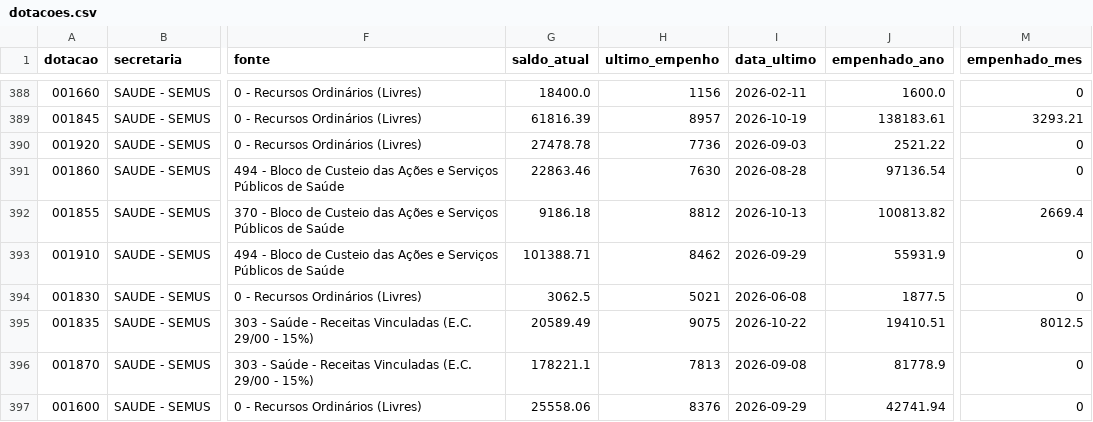
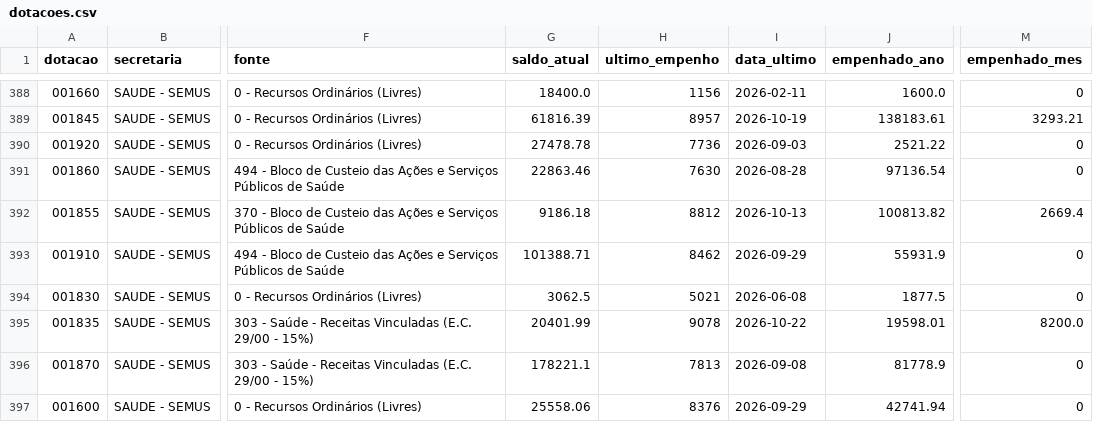
Before and after one commit to vagnerims2/painel-leopolis, a CSV file: data/dotacoes.csv, drawn as a sheet; only a part is shown, gaps mark what is left out; the diff names each change by its address in the sheet, - before the commit and + after, or states it on an @@ line.

```diff
--- a/data/dotacoes.csv
+++ b/data/dotacoes.csv
-G395 (saldo_atual): 20589.49
+G395 (saldo_atual): 20401.99
-H395 (ultimo_empenho): 9075
+H395 (ultimo_empenho): 9078
-J395 (empenhado_ano): 19410.51
+J395 (empenhado_ano): 19598.01
-M395 (empenhado_mes): 8012.5
+M395 (empenhado_mes): 8200.0
```
Also changed, not shown: data/movimento.csv, data/saldo_fontes.csv, 5 other files.
